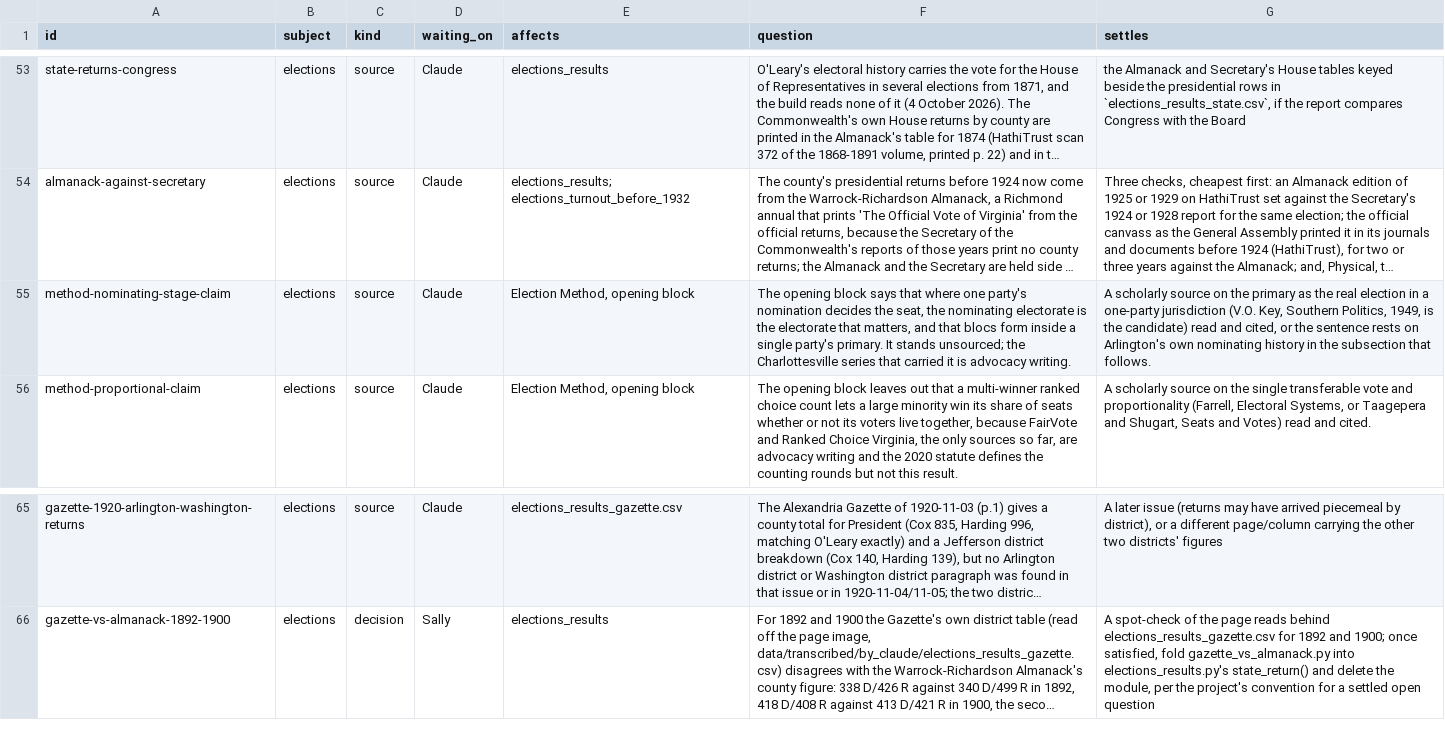
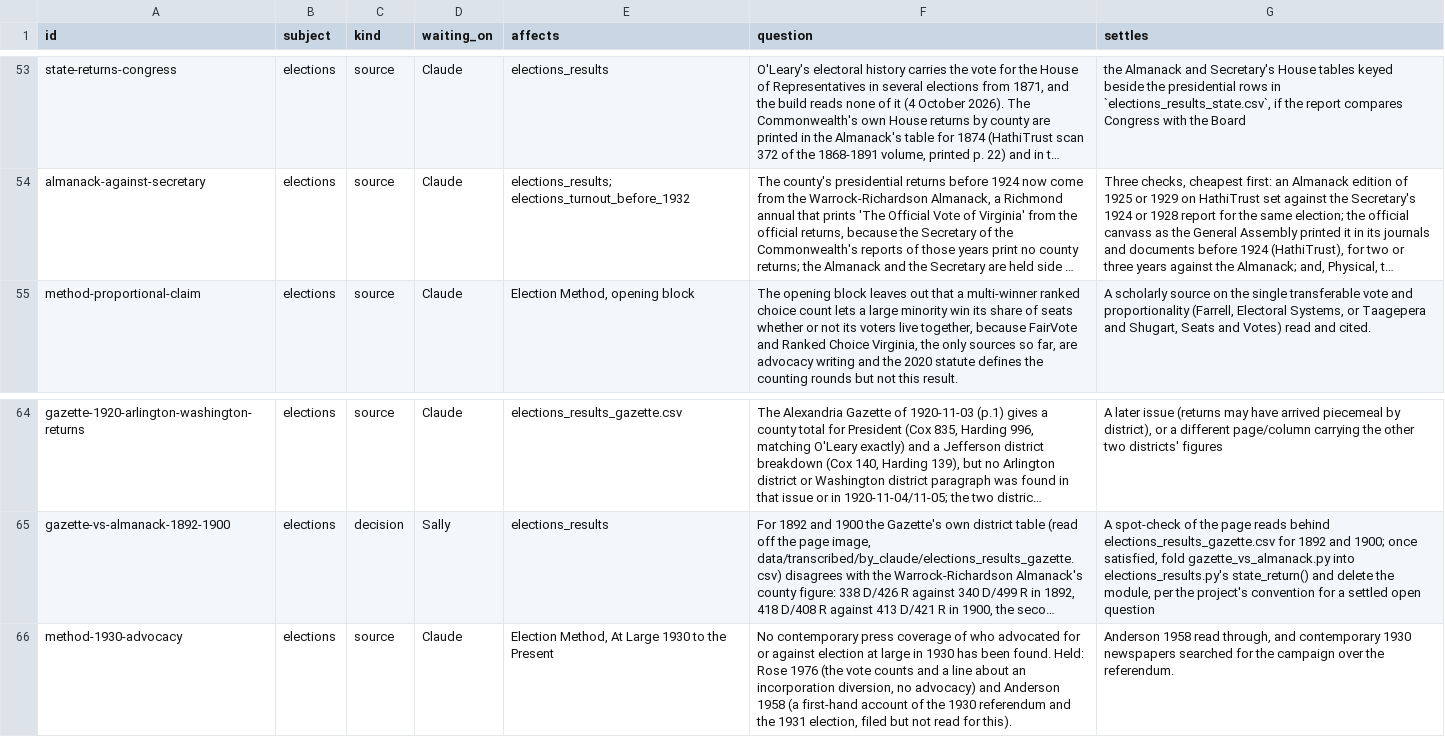
Before and after one commit to slhudson/arlington-bsap, a CSV file: docs/questions.csv, drawn as a sheet; only a part is shown, gaps mark what is left out; long unchanged cells end in …; removed rows and columns are numbered as before the commit, all else as after; the diff names each change by its address in the sheet, - before the commit and + after, or states it on an @@ line.

```diff
--- a/docs/questions.csv
+++ b/docs/questions.csv
-row 55: method-nominating-stage-claim | elections | source | Claude | Election Method, opening block | The opening block says that where one party's nomination decides the seat, the nominating electorate is the electorate that matters, and that blocs form inside a single party's primary. It stands unsourced; the Charlottesville series that carried it is advocacy writing. | A scholarly source on the primary as the real election in a one-party jurisdiction (V.O. Key, Southern Politics, 1949, is the candidate) read and cited, or the sentence rests on Arlington's own nominating history in the subsection that follows.
+row 66: method-1930-advocacy | elections | source | Claude | Election Method, At Large 1930 to the Present | No contemporary press coverage of who advocated for or against election at large in 1930 has been found. Held: Rose 1976 (the vote counts and a line about an incorporation diversion, no advocacy) and Anderson 1958 (a first-hand account of the 1930 referendum and the 1931 election, filed but not read for this). | Anderson 1958 read through, and contemporary 1930 newspapers searched for the campaign over the referendum.
```
Also changed, not shown: 1 other file.
